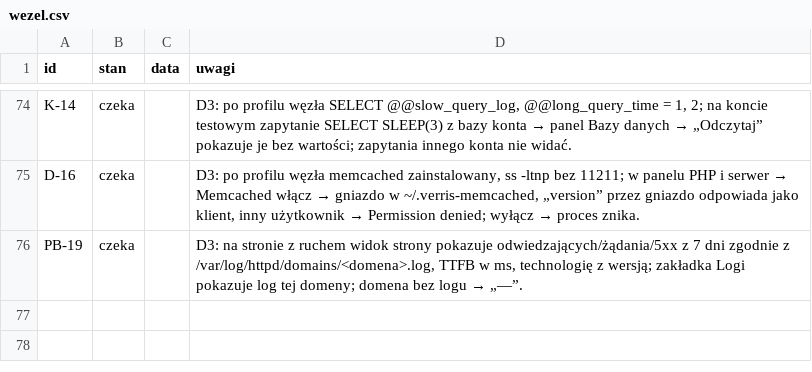
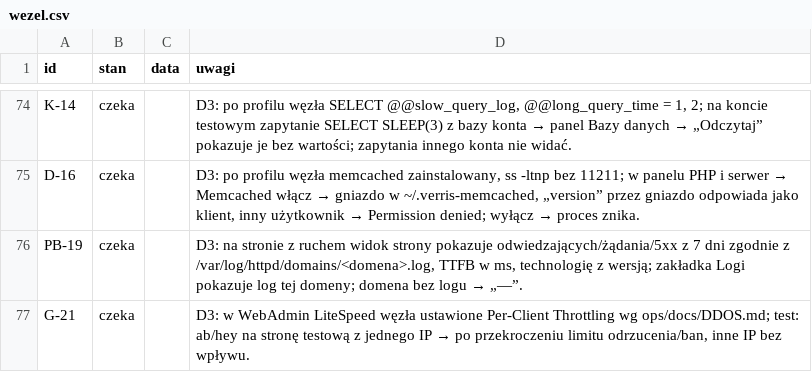
Before and after one commit to dominik-hvln/verris, a CSV file: audyt/dane/wezel.csv, drawn as a sheet; only a part is shown, gaps mark what is left out.

```diff
--- a/audyt/dane/wezel.csv
+++ b/audyt/dane/wezel.csv
@@ -76 +76,2 @@ D-16,czeka,,"D3: po profilu węzła memcached zainstalowany, ss -ltnp bez 11211;
 PB-19,czeka,,"D3: na stronie z ruchem widok strony pokazuje odwiedzających/żądania/5xx z 7 dni zgodnie z /var/log/httpd/domains/<domena>.log, TTFB w ms, technologię z wersją; zakładka Logi pokazuje log tej domeny; domena bez logu → „—”."
+G-21,czeka,,"D3: w WebAdmin LiteSpeed węzła ustawione Per-Client Throttling wg ops/docs/DDOS.md; test: ab/hey na stronę testową z jednego IP → po przekroczeniu limitu odrzucenia/ban, inne IP bez wpływu."
```
Also changed, not shown: audyt/dane/macierz.csv, 2 other files.
